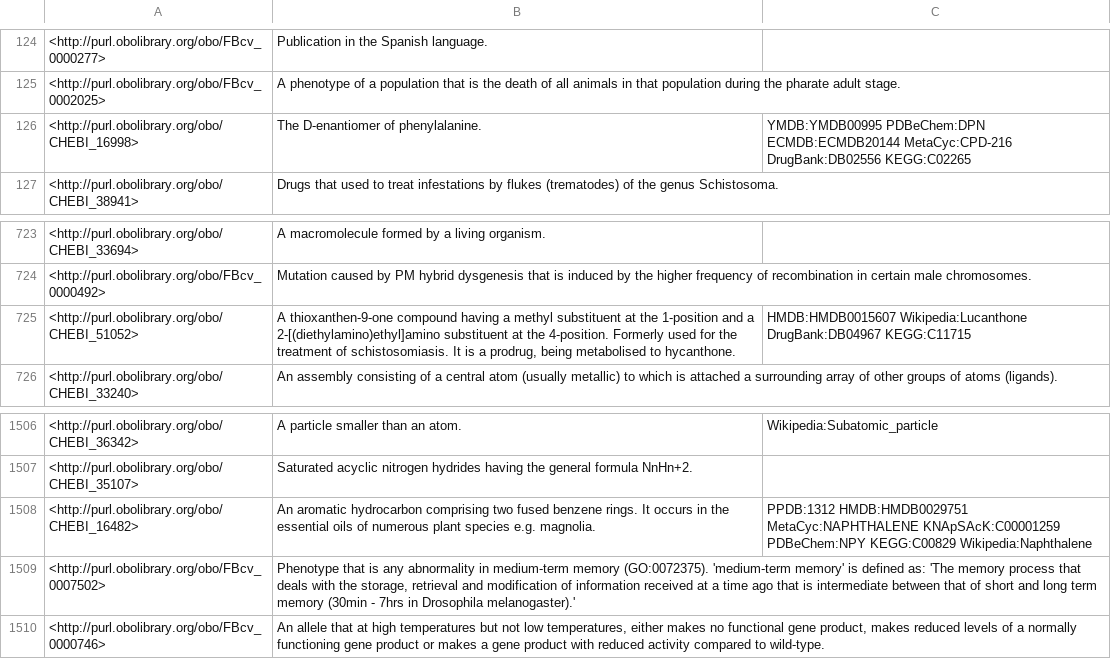
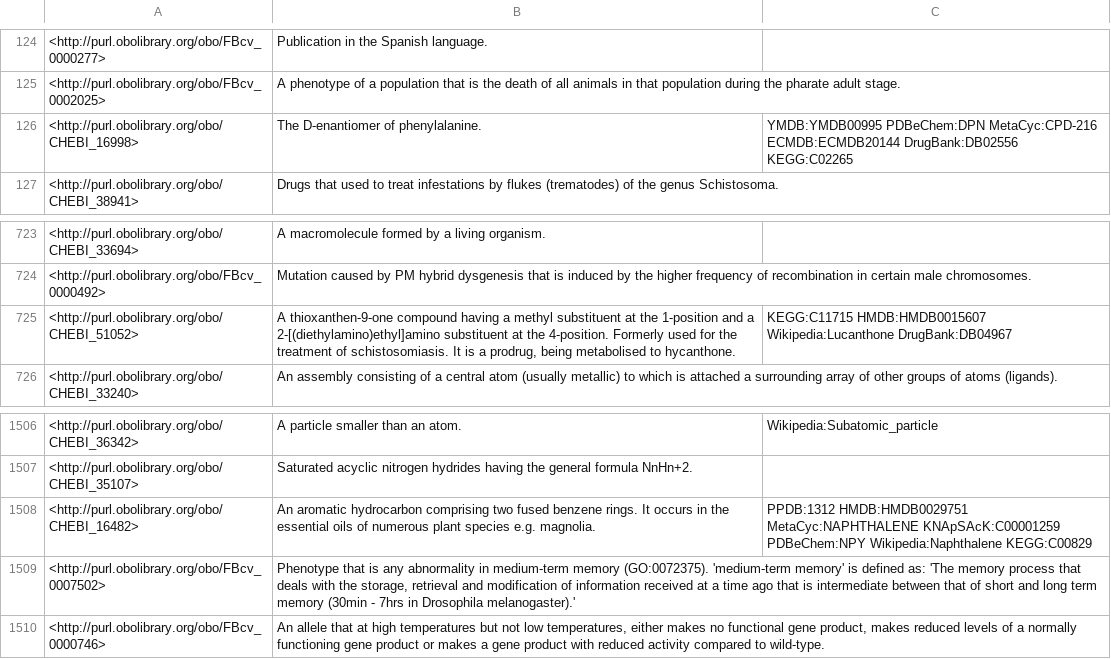
Before and after one commit to FlyBase/flybase-controlled-vocabulary, a TSV file: src/ontology/reports/basic-report.tsv, drawn as a sheet; only a part is shown, gaps mark what is left out.

```diff
--- a/src/ontology/reports/basic-report.tsv
+++ b/src/ontology/reports/basic-report.tsv
@@ -125,3 +125,3 @@
 <http://purl.obolibrary.org/obo/FBcv_0002025>	"A phenotype of a population that is the death of all animals in that population during the pharate adult stage."	
-<http://purl.obolibrary.org/obo/CHEBI_16998>	"The D-enantiomer of phenylalanine."	"YMDB:YMDB00995 PDBeChem:DPN ECMDB:ECMDB20144 MetaCyc:CPD-216 DrugBank:DB02556 KEGG:C02265"
+<http://purl.obolibrary.org/obo/CHEBI_16998>	"The D-enantiomer of phenylalanine."	"YMDB:YMDB00995 PDBeChem:DPN MetaCyc:CPD-216 ECMDB:ECMDB20144 DrugBank:DB02556 KEGG:C02265"
 <http://purl.obolibrary.org/obo/CHEBI_38941>	"Drugs that used to treat infestations by flukes (trematodes) of the genus Schistosoma."	
@@ -724,3 +724,3 @@
 <http://purl.obolibrary.org/obo/FBcv_0000492>	"Mutation caused by PM hybrid dysgenesis that is induced by the higher frequency of recombination in certain male chromosomes."	
-<http://purl.obolibrary.org/obo/CHEBI_51052>	"A thioxanthen-9-one compound having a methyl substituent at the 1-position and a 2-[(diethylamino)ethyl]amino substituent at the 4-position. Formerly used for the treatment of schistosomiasis. It is a prodrug, being metabolised to hycanthone."	"HMDB:HMDB0015607 Wikipedia:Lucanthone DrugBank:DB04967 KEGG:C11715"
+<http://purl.obolibrary.org/obo/CHEBI_51052>	"A thioxanthen-9-one compound having a methyl substituent at the 1-position and a 2-[(diethylamino)ethyl]amino substituent at the 4-position. Formerly used for the treatment of schistosomiasis. It is a prodrug, being metabolised to hycanthone."	"KEGG:C11715 HMDB:HMDB0015607 Wikipedia:Lucanthone DrugBank:DB04967"
 <http://purl.obolibrary.org/obo/CHEBI_33240>	"An assembly consisting of a central atom (usually metallic) to which is attached a surrounding array of other groups of atoms (ligands)."	
@@ -1507,3 +1507,3 @@
 <http://purl.obolibrary.org/obo/CHEBI_35107>	"Saturated acyclic nitrogen hydrides having the general formula NnHn+2."	
-<http://purl.obolibrary.org/obo/CHEBI_16482>	"An aromatic hydrocarbon comprising two fused benzene rings. It occurs in the essential oils of numerous plant species e.g. magnolia."	"PPDB:1312 HMDB:HMDB0029751 MetaCyc:NAPHTHALENE KNApSAcK:C00001259 PDBeChem:NPY KEGG:C00829 Wikipedia:Naphthalene"
+<http://purl.obolibrary.org/obo/CHEBI_16482>	"An aromatic hydrocarbon comprising two fused benzene rings. It occurs in the essential oils of numerous plant species e.g. magnolia."	"PPDB:1312 HMDB:HMDB0029751 MetaCyc:NAPHTHALENE KNApSAcK:C00001259 PDBeChem:NPY Wikipedia:Naphthalene KEGG:C00829"
 <http://purl.obolibrary.org/obo/FBcv_0007502>	"Phenotype that is any abnormality in medium-term memory (GO:0072375). 'medium-term memory' is defined as: 'The memory process that deals with the storage, retrieval and modification of information received at a time ago that is intermediate between that of short and long term memory (30min - 7hrs in Drosophila melanogaster).'"	
```
Also changed, not shown: src/ontology/reports/edges.tsv, src/ontology/reports/synonyms.tsv, 5 other files.
